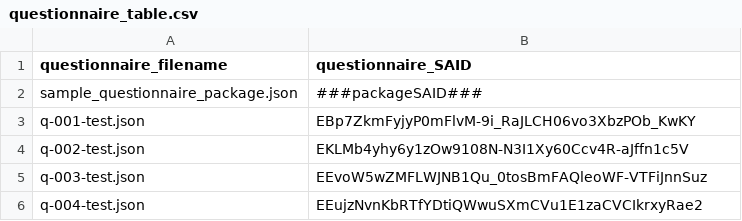
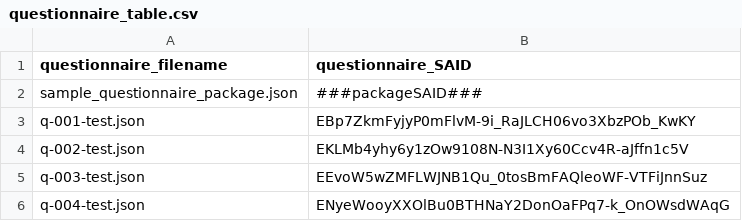
Before and after one commit to ClimateSmartAgCollab/DRT-DS-test, a CSV file: source_library/questionnaire_table.csv, drawn as a sheet.

Commit message:
Update q-004-test.json entry in questionnaire_table.csv

```diff
--- a/source_library/questionnaire_table.csv
+++ b/source_library/questionnaire_table.csv
@@ -5,2 +5,2 @@ q-002-test.json,EKLMb4yhy6y1zOw9108N-N3I1Xy60Ccv4R-aJffn1c5V
 q-003-test.json,EEvoW5wZMFLWJNB1Qu_0tosBmFAQleoWF-VTFiJnnSuz
-q-004-test.json,EEujzNvnKbRTfYDtiQWwuSXmCVu1E1zaCVCIkrxyRae2
+q-004-test.json,ENyeWooyXXOlBu0BTHNaY2DonOaFPq7-k_OnOWsdWAqG
```
